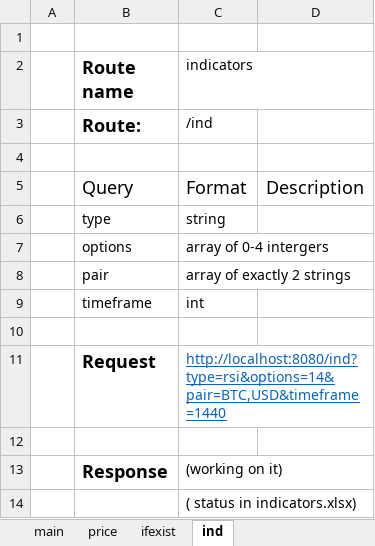
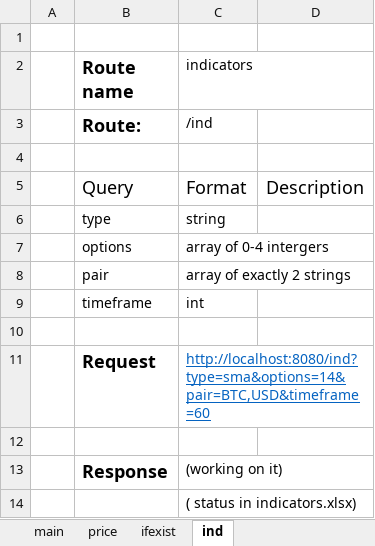
Before and after one commit to lngka/sbCryptoWork, an Excel workbook: documentation/routes.xlsx, sheet ind, drawn as a sheet; values as stored, in another font and other column widths than the file's, no borders; table styles not drawn; the diff names each change by its address in the sheet, - before the commit and + after, or states it on an @@ line.

Commit message:
able to call data from crypto compare

```diff
--- a/documentation/routes.xlsx (sheet ind)
+++ b/documentation/routes.xlsx (sheet ind)
-C11 (indicators): http://localhost:8080/ind?type=rsi&options=14&pair=BTC,USD&timeframe=1440
+C11 (indicators): http://localhost:8080/ind?type=sma&options=14&pair=BTC,USD&timeframe=60
```
Also changed, not shown: 8 other files.
